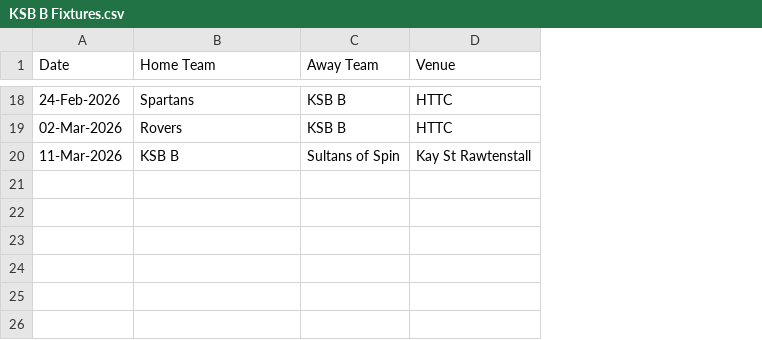
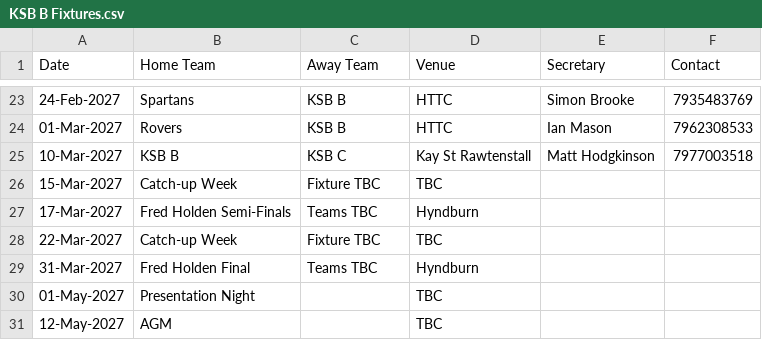
Before and after one commit to Daven-code/KSB-Table-Tennis, a CSV file: KSB B Fixtures.csv, drawn as a sheet; only a part is shown, gaps mark what is left out; addresses are those after the commit; the diff covers the shown part only; the diff names each change by its address in the sheet, - before the commit and + after, or states it on an @@ line.

```diff
--- a/KSB B Fixtures.csv
+++ b/KSB B Fixtures.csv
+column E (Secretary), rows 23-25: Simon Brooke | Ian Mason | Matt Hodgkinson
+column F (Contact), rows 23-25: 7935483769 | 7962308533 | 7977003518
-A23 (Date): 24-Feb-2026
+A23 (Date): 24-Feb-2027
-A24 (Date): 02-Mar-2026
+A24 (Date): 01-Mar-2027
-A25 (Date): 11-Mar-2026
+A25 (Date): 10-Mar-2027
-C25 (Away Team): Sultans of Spin
+C25 (Away Team): KSB C
+row 26: 15-Mar-2027 | Catch-up Week | Fixture TBC | TBC
+row 27: 17-Mar-2027 | Fred Holden Semi-Finals | Teams TBC | Hyndburn
+row 28: 22-Mar-2027 | Catch-up Week | Fixture TBC | TBC
+row 29: 31-Mar-2027 | Fred Holden Final | Teams TBC | Hyndburn
+row 30: 01-May-2027 | Presentation Night |  | TBC
+row 31: 12-May-2027 | AGM |  | TBC
```
Also changed, not shown: 8 added rows, 3 removed rows and 19 edited cells elsewhere in this file, KSB C Fixtures.csv, KSB D Fixtures.csv, 28 other files.
